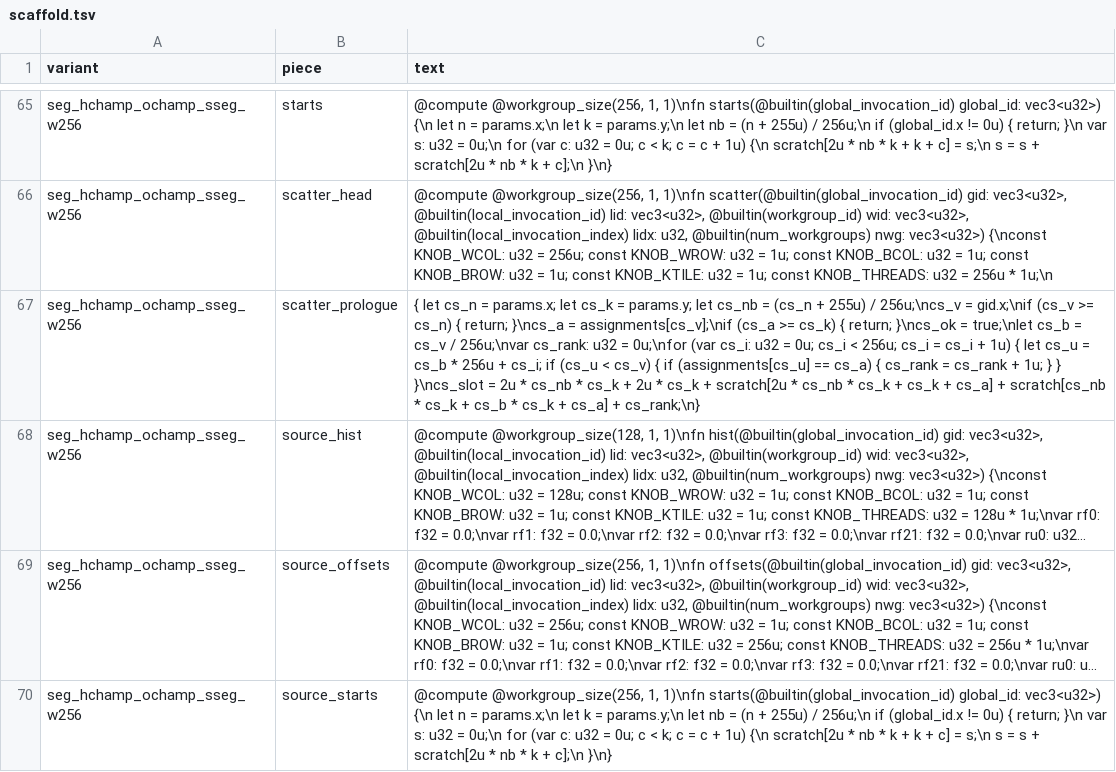
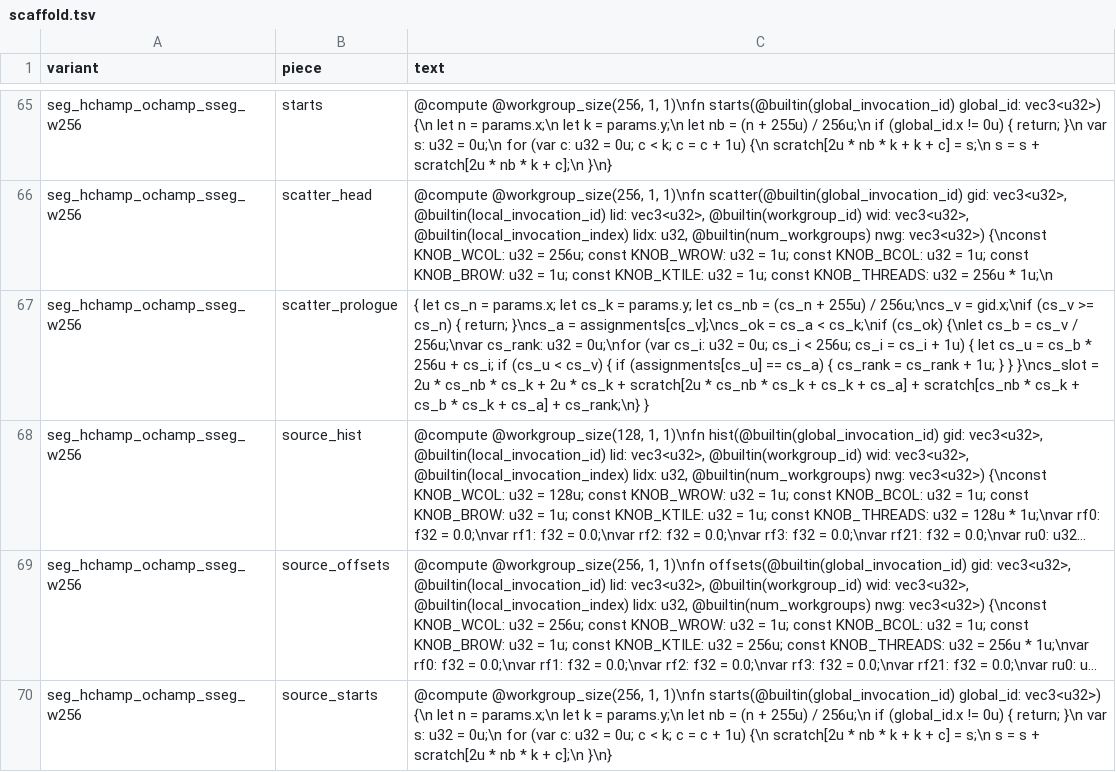
Before and after one commit to Gamakon/fuller, a TSV file: kingdoms/wgsl_true/mod/kmeans_update_segmented/scaffold.tsv, drawn as a sheet; only a part is shown, gaps mark what is left out; long unchanged cells end in …; the diff covers the shown part only; the diff names each change by its address in the sheet, - before the commit and + after, or states it on an @@ line.

Commit message:
perf(wgsl_true): the cluster store guarded by cs_ok again (unclamped), the segmented prologue returning only for no point and skipping a label >= k under cs_ok (a second return cost its scatter 0.0294 against the source's 0.0290 ms, fbench/b10_pe.log; the guard gives 0.0290); countsort.prologue_contract replaces prologue_returns: cs_ok is set only where the point, its cluster and its slot are assigned

```diff
--- a/kingdoms/wgsl_true/mod/kmeans_update_segmented/scaffold.tsv
+++ b/kingdoms/wgsl_true/mod/kmeans_update_segmented/scaffold.tsv
-C67 (text): …}\ncs_a = assignments[cs_v];\nif (cs_a >= cs_k) { return; }\ncs_ok = true;\nlet cs_b = cs_v / 256u;\nvar cs_rank: u32 = 0u;\nfor (var cs_i: u32 = 0u; cs_i < 256u; cs_i = cs_i + 1u) { let cs_u = cs_b * 256u + cs_i; if (cs_u < cs_v) { if (assignments[cs_u] == cs_a) { cs_rank = cs_rank + 1u; } } }\ncs_slot = 2u * cs_nb * cs_k + 2u * cs_k + scratch[2u * cs_nb * cs_k + cs_k + cs_a] + scratch[cs_nb * cs_k + cs_b * cs_k + cs_a] + cs_rank;\n}
+C67 (text): …}\ncs_a = assignments[cs_v];\ncs_ok = cs_a < cs_k;\nif (cs_ok) {\nlet cs_b = cs_v / 256u;\nvar cs_rank: u32 = 0u;\nfor (var cs_i: u32 = 0u; cs_i < 256u; cs_i = cs_i + 1u) { let cs_u = cs_b * 256u + cs_i; if (cs_u < cs_v) { if (assignments[cs_u] == cs_a) { cs_rank = cs_rank + 1u; } } }\ncs_slot = 2u * cs_nb * cs_k + 2u * cs_k + scratch[2u * cs_nb * cs_k + cs_k + cs_a] + scratch[cs_nb * cs_k + cs_b * cs_k + cs_a] + cs_rank;\n} }
```
Also changed, not shown: 24 edited cells elsewhere in this file, 3 other files.
